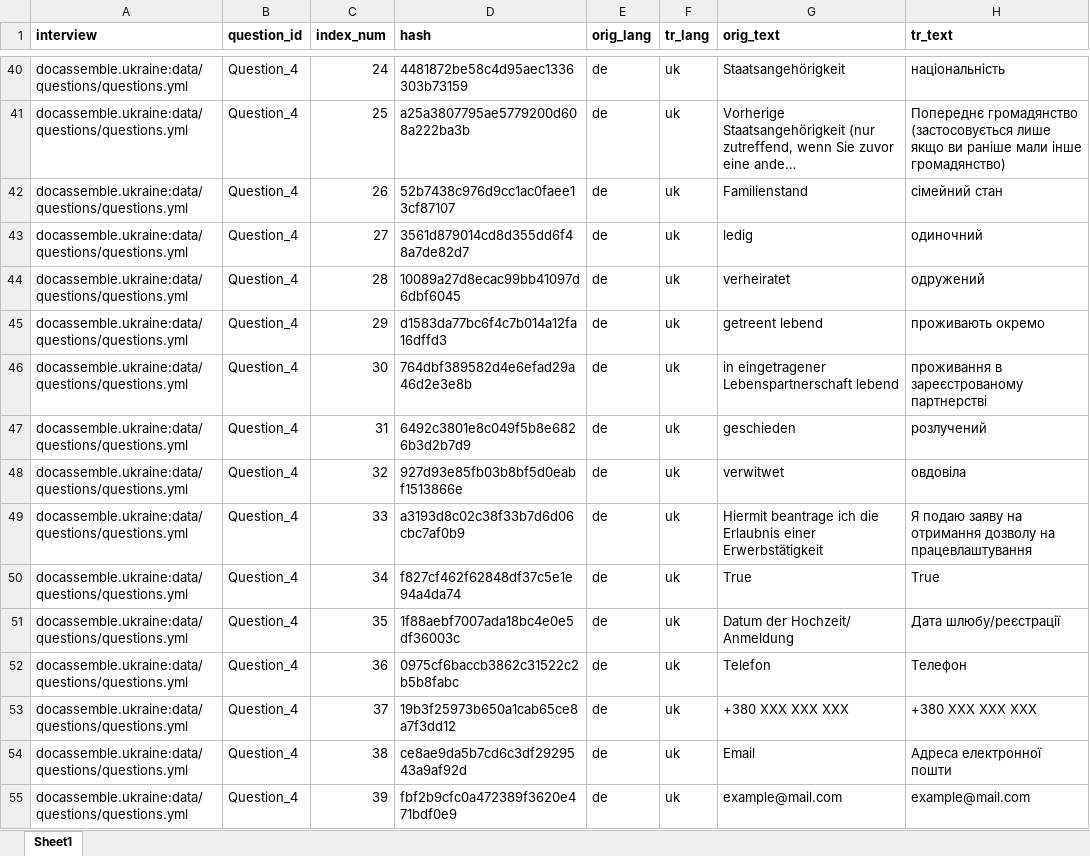
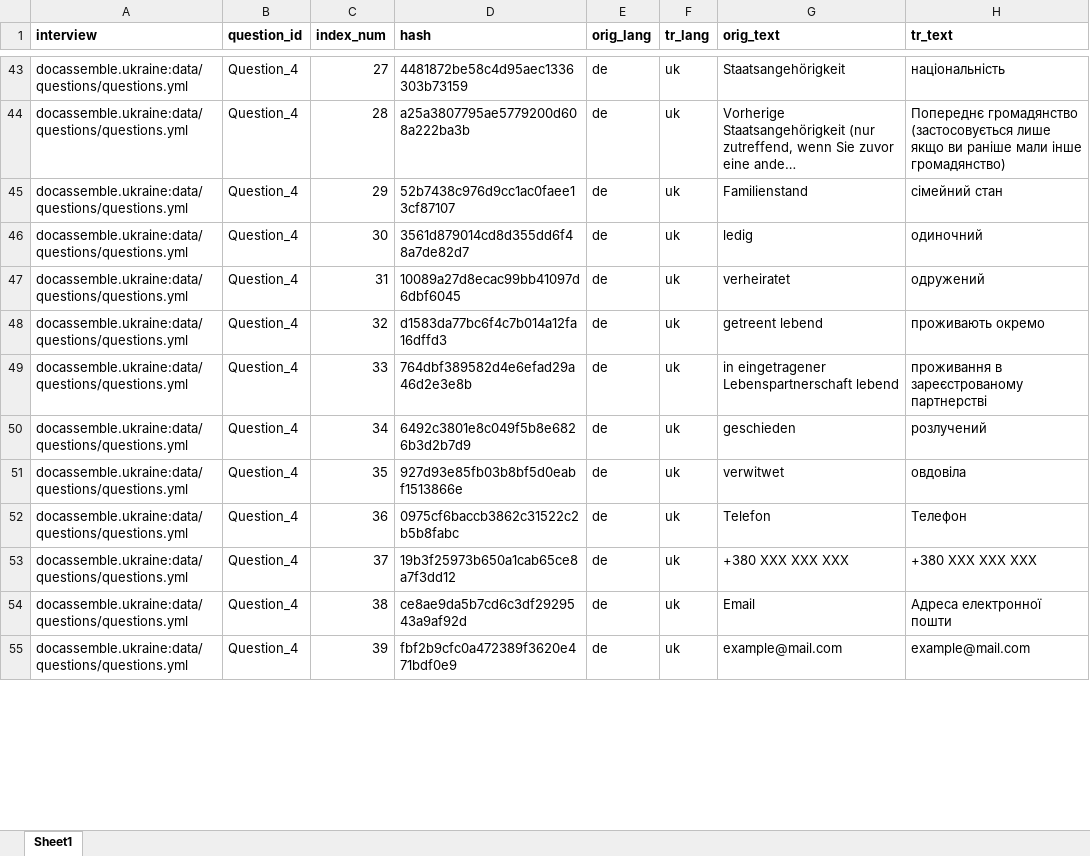
Before and after one commit to TripliQ/docassemble-ukraine, an Excel workbook: docassemble/ukraine/data/sources/interview_uk.xlsx, sheet Sheet1, drawn as a sheet; only a part is shown, gaps mark what is left out; long unchanged cells end in …; values as stored, in another font and other column widths than the file's, no borders; removed rows and columns are numbered as before the commit, all else as after; the diff covers the shown part only; the diff names each change by its address in the sheet, - before the commit and + after, or states it on an @@ line.

```diff
--- a/docassemble/ukraine/data/sources/interview_uk.xlsx (sheet Sheet1)
+++ b/docassemble/ukraine/data/sources/interview_uk.xlsx (sheet Sheet1)
-C43 (index_num): 24
+C43 (index_num): 27
-C44 (index_num): 25
+C44 (index_num): 28
-C45 (index_num): 26
+C45 (index_num): 29
-C46 (index_num): 27
+C46 (index_num): 30
-C47 (index_num): 28
+C47 (index_num): 31
-C48 (index_num): 29
+C48 (index_num): 32
-C49 (index_num): 30
+C49 (index_num): 33
-C50 (index_num): 31
+C50 (index_num): 34
-C51 (index_num): 32
+C51 (index_num): 35
-row 49: docassemble.ukraine:data/questions/questions.yml | Question_4 | 33 | a3193d8c02c38f33b7d6d06cbc7af0b9 | de | uk | Hiermit beantrage ich die Erlaubnis einer Erwerbstätigkeit | Я подаю заяву на отримання дозволу на працевлаштування
-row 50: docassemble.ukraine:data/questions/questions.yml | Question_4 | 34 | f827cf462f62848df37c5e1e94a4da74 | de | uk | True | True
-row 51: docassemble.ukraine:data/questions/questions.yml | Question_4 | 35 | 1f88aebf7007ada18bc4e0e5df36003c | de | uk | Datum der Hochzeit/ Anmeldung | Дата шлюбу/реєстрації
```
Also changed, not shown: other rows of this sheet.
